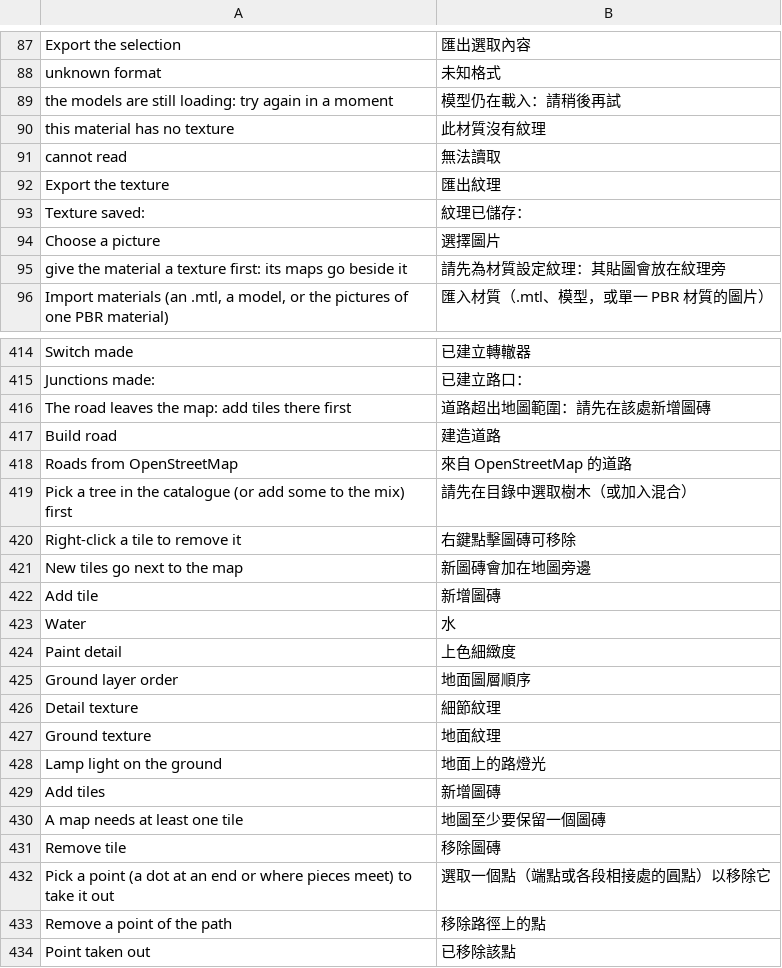
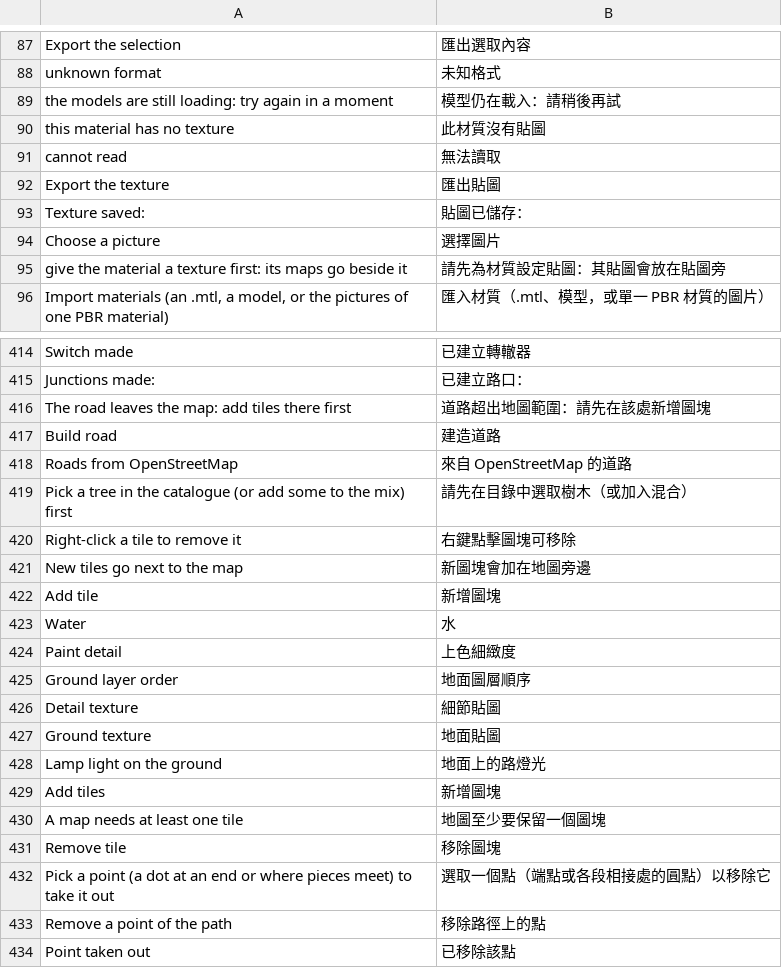
Before and after one commit to Italian-seasoning/openMapper, a TSV file: locales/zh-tw.tsv, drawn as a sheet; only a part is shown, gaps mark what is left out; the diff covers the shown part only.

```diff
--- a/locales/zh-tw.tsv
+++ b/locales/zh-tw.tsv
@@ -89,8 +89,8 @@ unknown format	未知格式
 the models are still loading: try again in a moment	模型仍在載入：請稍後再試
-this material has no texture	此材質沒有紋理
+this material has no texture	此材質沒有貼圖
 cannot read	無法讀取
-Export the texture	匯出紋理
-Texture saved:	紋理已儲存：
+Export the texture	匯出貼圖
+Texture saved:	貼圖已儲存：
 Choose a picture	選擇圖片
-give the material a texture first: its maps go beside it	請先為材質設定紋理：其貼圖會放在紋理旁
+give the material a texture first: its maps go beside it	請先為材質設定貼圖：其貼圖會放在貼圖旁
 Import materials (an .mtl, a model, or the pictures of one PBR material)	匯入材質（.mtl、模型，或單一 PBR 材質的圖片）
@@ -415,3 +415,3 @@ Switch made	已建立轉轍器
 Junctions made:	已建立路口：
-The road leaves the map: add tiles there first	道路超出地圖範圍：請先在該處新增圖磚
+The road leaves the map: add tiles there first	道路超出地圖範圍：請先在該處新增圖塊
 Build road	建造道路
@@ -419,5 +419,5 @@ Roads from OpenStreetMap	來自 OpenStreetMap 的道路
 Pick a tree in the catalogue (or add some to the mix) first	請先在目錄中選取樹木（或加入混合）
-Right-click a tile to remove it	右鍵點擊圖磚可移除
-New tiles go next to the map	新圖磚會加在地圖旁邊
-Add tile	新增圖磚
+Right-click a tile to remove it	右鍵點擊圖塊可移除
+New tiles go next to the map	新圖塊會加在地圖旁邊
+Add tile	新增圖塊
 Water	水
@@ -425,8 +425,8 @@ Paint detail	上色細緻度
 Ground layer order	地面圖層順序
-Detail texture	細節紋理
-Ground texture	地面紋理
+Detail texture	細節貼圖
+Ground texture	地面貼圖
 Lamp light on the ground	地面上的路燈光
-Add tiles	新增圖磚
-A map needs at least one tile	地圖至少要保留一個圖磚
-Remove tile	移除圖磚
+Add tiles	新增圖塊
+A map needs at least one tile	地圖至少要保留一個圖塊
+Remove tile	移除圖塊
 Pick a point (a dot at an end or where pieces meet) to take it out	選取一個點（端點或各段相接處的圓點）以移除它
```
Also changed, not shown: 163 edited cells elsewhere in this file.
